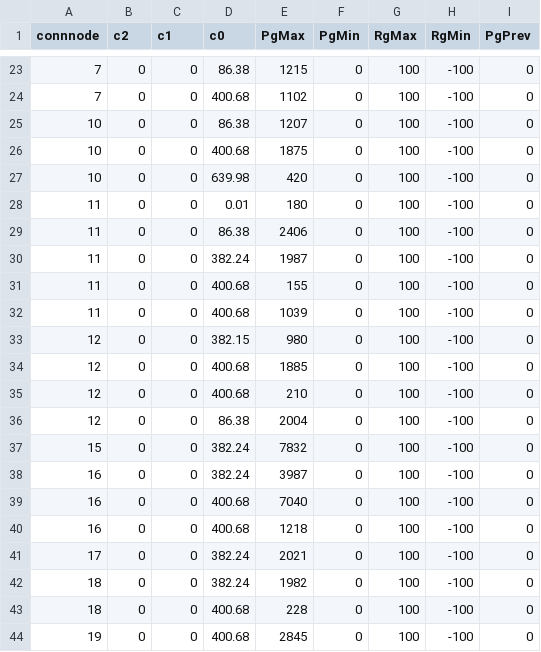
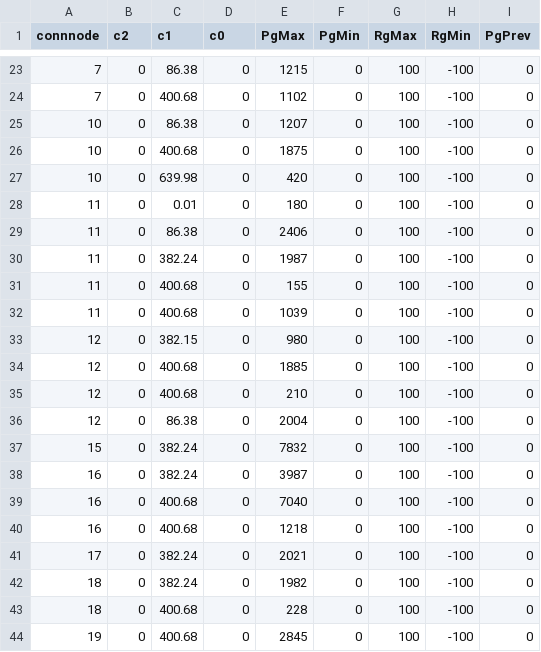
Before and after one commit to salbert-antwi/power-systems-optimization, a CSV file: Notebooks/ReducedNetwork/GenRedNet.csv, drawn as a sheet; only a part is shown, gaps mark what is left out; the diff covers the shown part only.

```diff
--- a/Notebooks/ReducedNetwork/GenRedNet.csv
+++ b/Notebooks/ReducedNetwork/GenRedNet.csv
@@ -23,22 +23,22 @@
-7,0,0,86.38,1215,0,100,-100,0
-7,0,0,400.68,1102,0,100,-100,0
-10,0,0,86.38,1207,0,100,-100,0
-10,0,0,400.68,1875,0,100,-100,0
-10,0,0,639.98,420,0,100,-100,0
-11,0,0,0.01,180,0,100,-100,0
-11,0,0,86.38,2406,0,100,-100,0
-11,0,0,382.24,1987,0,100,-100,0
-11,0,0,400.68,155,0,100,-100,0
-11,0,0,400.68,1039,0,100,-100,0
-12,0,0,382.15,980,0,100,-100,0
-12,0,0,400.68,1885,0,100,-100,0
-12,0,0,400.68,210,0,100,-100,0
-12,0,0,86.38,2004,0,100,-100,0
-15,0,0,382.24,7832,0,100,-100,0
-16,0,0,382.24,3987,0,100,-100,0
-16,0,0,400.68,7040,0,100,-100,0
-16,0,0,400.68,1218,0,100,-100,0
-17,0,0,382.24,2021,0,100,-100,0
-18,0,0,382.24,1982,0,100,-100,0
-18,0,0,400.68,228,0,100,-100,0
-19,0,0,400.68,2845,0,100,-100,0
+7,0,86.38,0,1215,0,100,-100,0
+7,0,400.68,0,1102,0,100,-100,0
+10,0,86.38,0,1207,0,100,-100,0
+10,0,400.68,0,1875,0,100,-100,0
+10,0,639.98,0,420,0,100,-100,0
+11,0,0.01,0,180,0,100,-100,0
+11,0,86.38,0,2406,0,100,-100,0
+11,0,382.24,0,1987,0,100,-100,0
+11,0,400.68,0,155,0,100,-100,0
+11,0,400.68,0,1039,0,100,-100,0
+12,0,382.15,0,980,0,100,-100,0
+12,0,400.68,0,1885,0,100,-100,0
+12,0,400.68,0,210,0,100,-100,0
+12,0,86.38,0,2004,0,100,-100,0
+15,0,382.24,0,7832,0,100,-100,0
+16,0,382.24,0,3987,0,100,-100,0
+16,0,400.68,0,7040,0,100,-100,0
+16,0,400.68,0,1218,0,100,-100,0
+17,0,382.24,0,2021,0,100,-100,0
+18,0,382.24,0,1982,0,100,-100,0
+18,0,400.68,0,228,0,100,-100,0
+19,0,400.68,0,2845,0,100,-100,0
```
Also changed, not shown: 88 edited cells elsewhere in this file, Notebooks/ReducedNetwork/GenRedNet2.csv, 7 other files.
